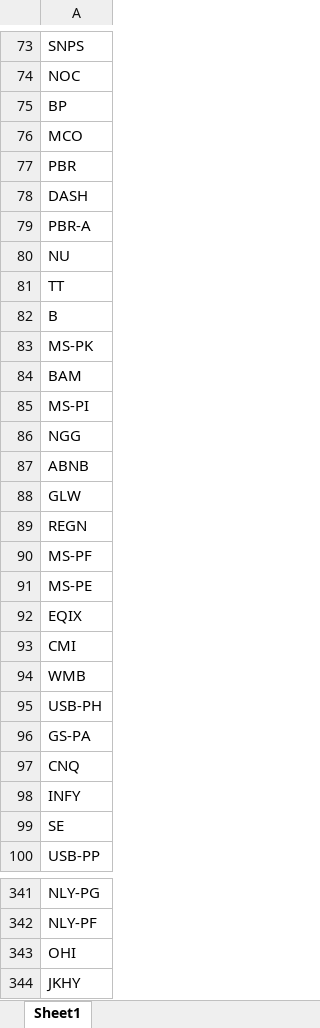
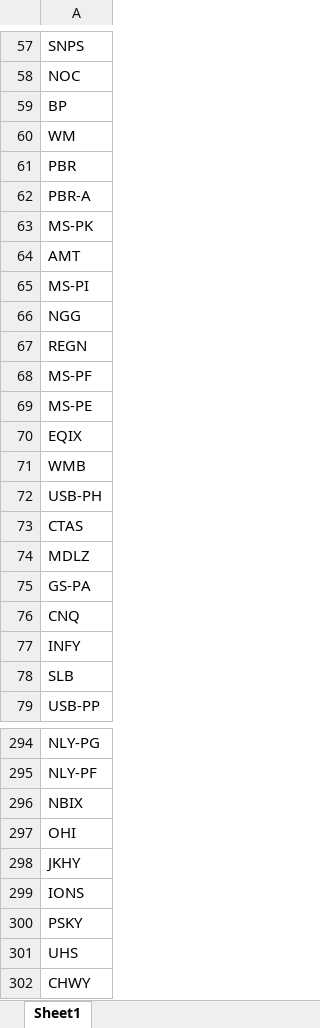
Before and after one commit to fbali10-ux/ABD_ikili_dip, an Excel workbook: scan_skipped.xlsx, sheet Sheet1, drawn as a sheet; only a part is shown, gaps mark what is left out; the shorter side is filled out with more unchanged rows; values as stored, in another font and other column widths than the file's, no borders; removed rows and columns are numbered as before the commit, all else as after; the diff covers the shown part only; the diff names each change by its address in the sheet, - before the commit and + after, or states it on an @@ line.

```diff
--- a/scan_skipped.xlsx (sheet Sheet1)
+++ b/scan_skipped.xlsx (sheet Sheet1)
-A60: MCO
+A60: WM
-row 78: DASH
-row 80: NU
-row 81: TT
-row 82: B
-A64: BAM
+A64: AMT
-row 87: ABNB
-row 88: GLW
-row 93: CMI
+row 73: CTAS
+row 74: MDLZ
-A78: SE
+A78: SLB
+row 296: NBIX
```
Also changed, not shown: 26 added rows, 84 removed rows and 26 edited cells elsewhere in this sheet, dip_yakalama_daily_120dip_rebound_sonuclar.xlsx, 1 other file.
